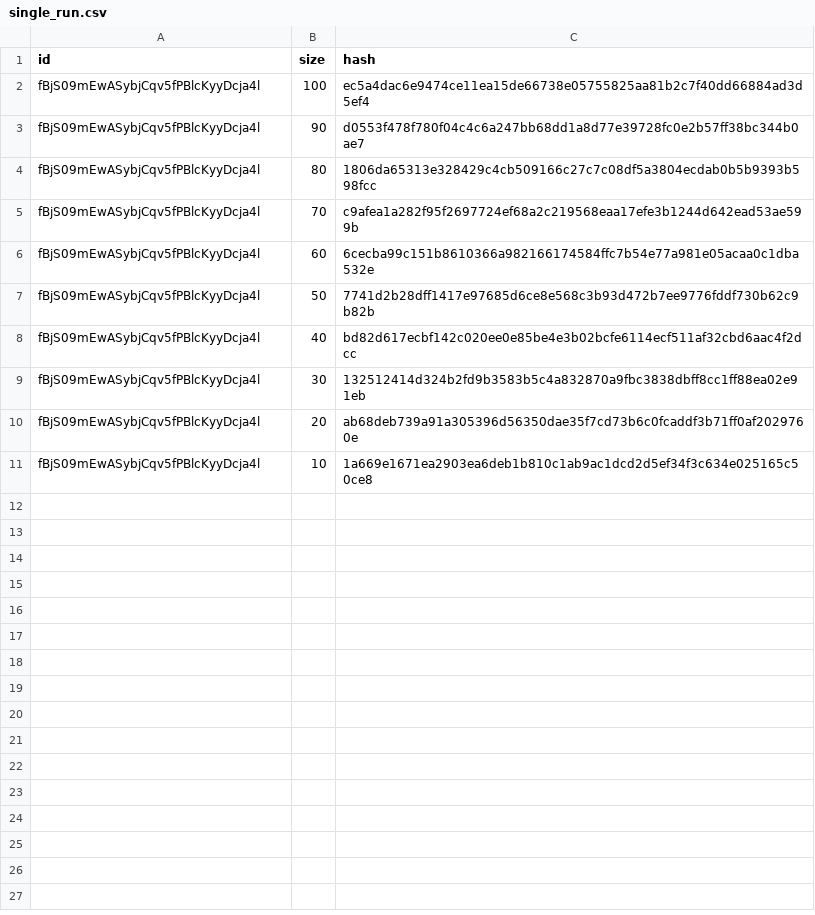
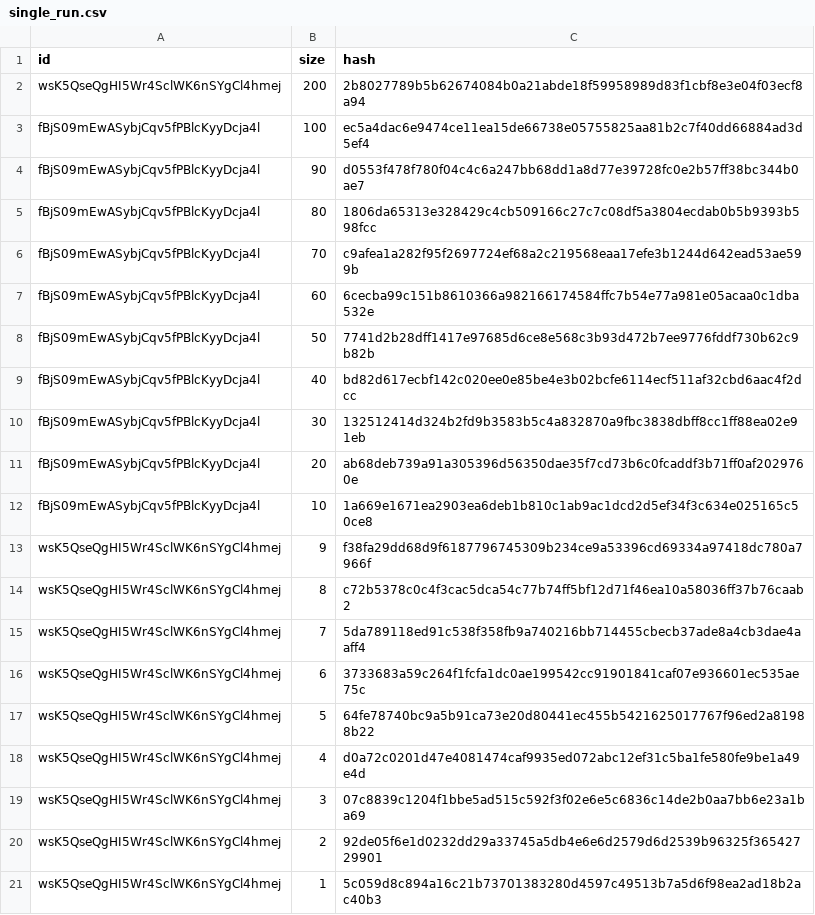
Before and after one commit to trwa/CardaMove, a CSV file: src/single_run.csv, drawn as a sheet; the diff names each change by its address in the sheet, - before the commit and + after, or states it on an @@ line.

Commit message:
[feat] Granular results

```diff
--- a/src/single_run.csv
+++ b/src/single_run.csv
+row 2: wsK5QseQgHI5Wr4SclWK6nSYgCl4hmej | 200 | 2b8027789b5b62674084b0a21abde18f59958989d83f1cbf8e3e04f03ecf8a94
+row 13: wsK5QseQgHI5Wr4SclWK6nSYgCl4hmej | 9 | f38fa29dd68d9f6187796745309b234ce9a53396cd69334a97418dc780a7966f
+row 14: wsK5QseQgHI5Wr4SclWK6nSYgCl4hmej | 8 | c72b5378c0c4f3cac5dca54c77b74ff5bf12d71f46ea10a58036ff37b76caab2
+row 15: wsK5QseQgHI5Wr4SclWK6nSYgCl4hmej | 7 | 5da789118ed91c538f358fb9a740216bb714455cbecb37ade8a4cb3dae4aaff4
+row 16: wsK5QseQgHI5Wr4SclWK6nSYgCl4hmej | 6 | 3733683a59c264f1fcfa1dc0ae199542cc91901841caf07e936601ec535ae75c
+row 17: wsK5QseQgHI5Wr4SclWK6nSYgCl4hmej | 5 | 64fe78740bc9a5b91ca73e20d80441ec455b5421625017767f96ed2a81988b22
+row 18: wsK5QseQgHI5Wr4SclWK6nSYgCl4hmej | 4 | d0a72c0201d47e4081474caf9935ed072abc12ef31c5ba1fe580fe9be1a49e4d
+row 19: wsK5QseQgHI5Wr4SclWK6nSYgCl4hmej | 3 | 07c8839c1204f1bbe5ad515c592f3f02e6e5c6836c14de2b0aa7bb6e23a1ba69
+row 20: wsK5QseQgHI5Wr4SclWK6nSYgCl4hmej | 2 | 92de05f6e1d0232dd29a33745a5db4e6e6d2579d6d2539b96325f36542729901
+row 21: wsK5QseQgHI5Wr4SclWK6nSYgCl4hmej | 1 | 5c059d8c894a16c21b73701383280d4597c49513b7a5d6f98ea2ad18b2ac40b3
```
